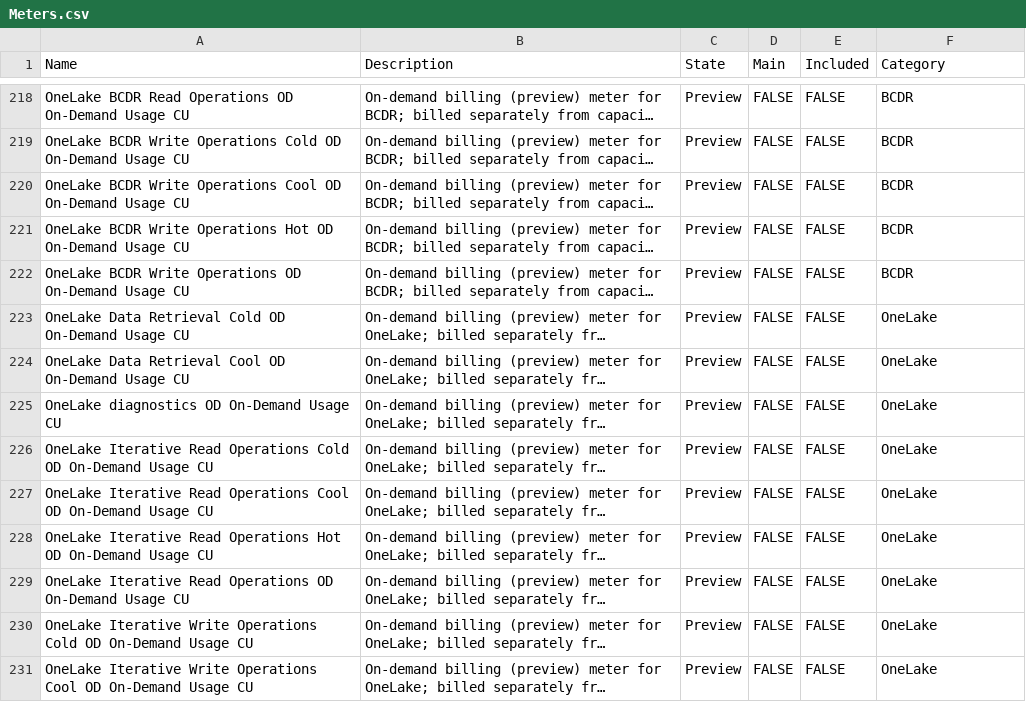
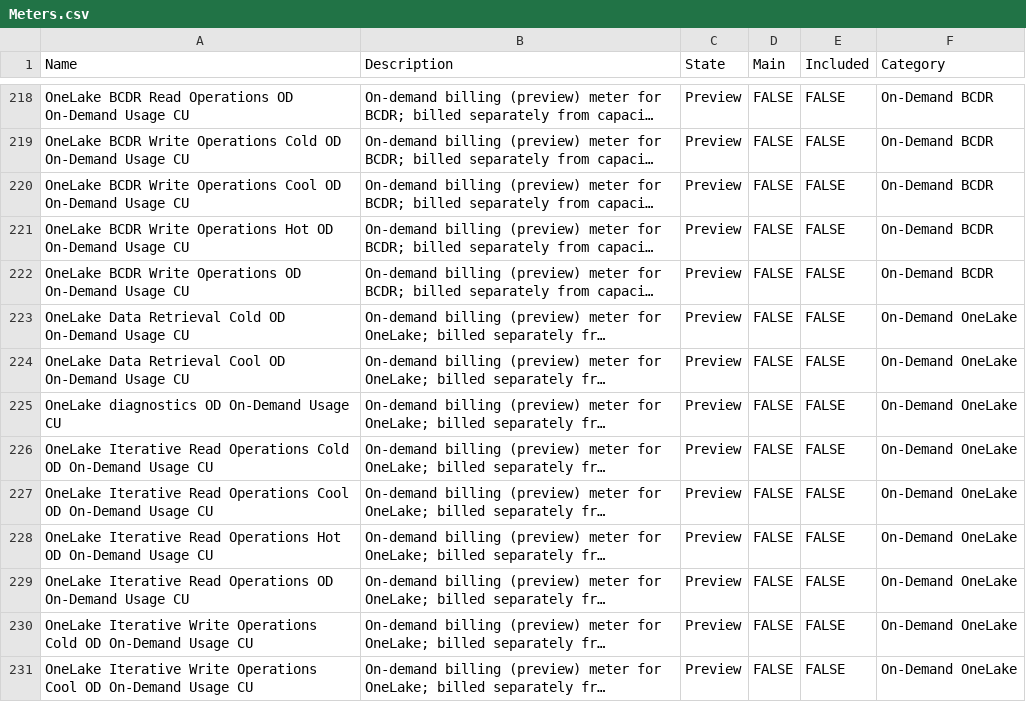
Before and after one commit to microsoft/fabric-toolbox, a CSV file: monitoring/fabric-cost-analysis/data/Meters.csv, drawn as a sheet; only a part is shown, gaps mark what is left out; long unchanged cells end in …; the diff covers the shown part only; the diff names each change by its address in the sheet, - before the commit and + after, or states it on an @@ line.

```diff
--- a/monitoring/fabric-cost-analysis/data/Meters.csv
+++ b/monitoring/fabric-cost-analysis/data/Meters.csv
-F218:F222 (Category): BCDR
+F218:F222 (Category): On-Demand BCDR
-F223:F231 (Category): OneLake
+F223:F231 (Category): On-Demand OneLake
```
Also changed, not shown: 81 edited cells elsewhere in this file, 9 other files.
